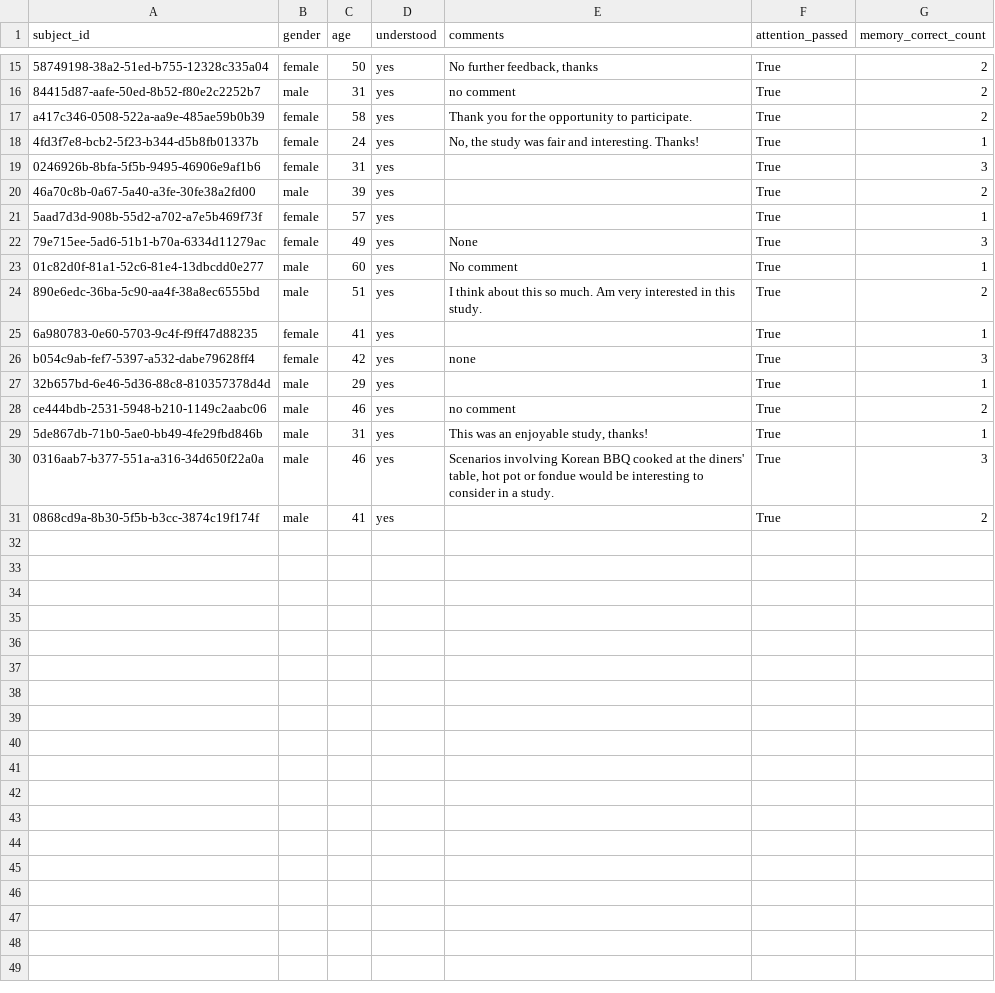
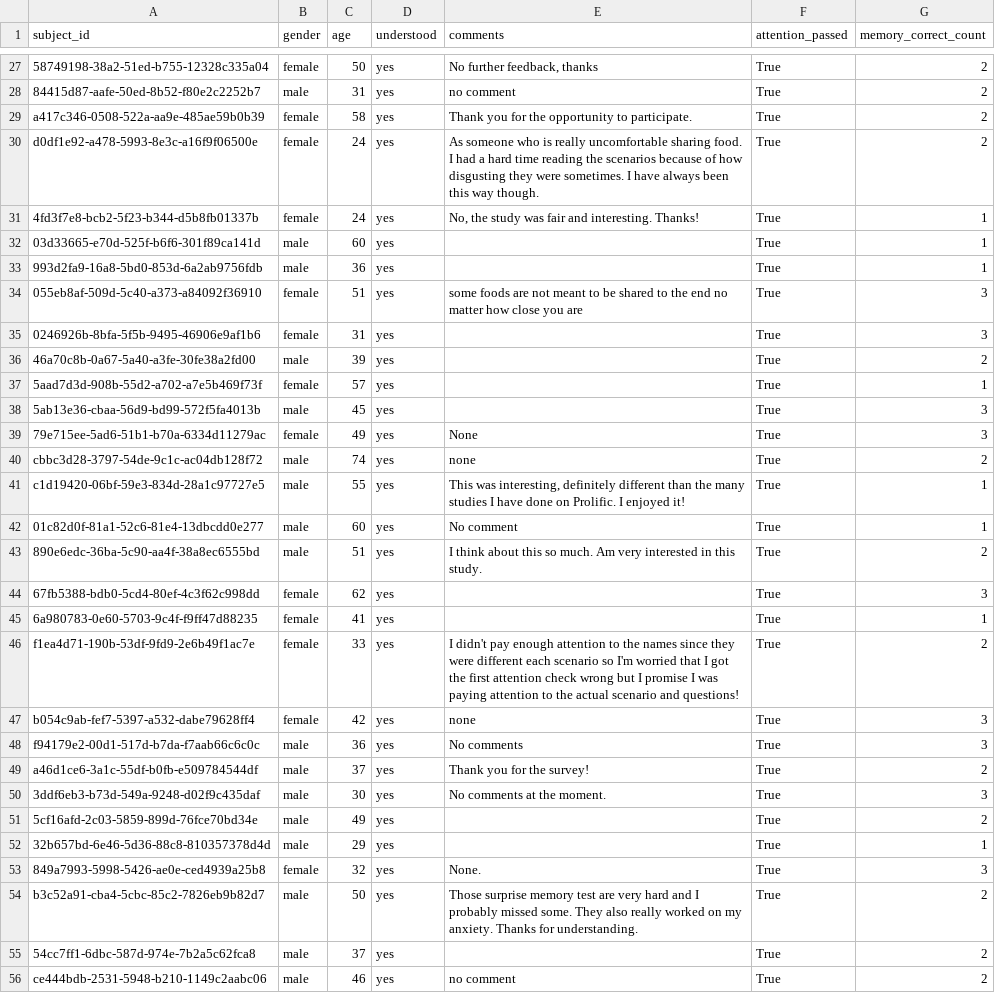
Before and after one commit to aliciamchen/sip, a CSV file: data/discomfort/exit_survey.csv, drawn as a sheet; only a part is shown, gaps mark what is left out; the shorter side is filled out with more unchanged rows; the diff covers the shown part only; the diff names each change by its address in the sheet, - before the commit and + after, or states it on an @@ line.

Commit message:
new data and misc

```diff
--- a/data/discomfort/exit_survey.csv
+++ b/data/discomfort/exit_survey.csv
+row 30: d0df1e92-a478-5993-8e3c-a16f9f06500e | female | 24 | yes | As someone who is really uncomfortable sharing food. I had a hard time reading the scenarios because of how disgusting they were sometimes. I have always been this way though. | True | 2
+row 32: 03d33665-e70d-525f-b6f6-301f89ca141d | male | 60 | yes |  | True | 1
+row 33: 993d2fa9-16a8-5bd0-853d-6a2ab9756fdb | male | 36 | yes |  | True | 1
+row 34: 055eb8af-509d-5c40-a373-a84092f36910 | female | 51 | yes | some foods are not meant to be shared to the end no matter how close you are | True | 3
+row 38: 5ab13e36-cbaa-56d9-bd99-572f5fa4013b | male | 45 | yes |  | True | 3
+row 40: cbbc3d28-3797-54de-9c1c-ac04db128f72 | male | 74 | yes | none | True | 2
+row 41: c1d19420-06bf-59e3-834d-28a1c97727e5 | male | 55 | yes | This was interesting, definitely different than the many studies I have done on Prolific. I enjoyed it! | True | 1
+row 44: 67fb5388-bdb0-5cd4-80ef-4c3f62c998dd | female | 62 | yes |  | True | 3
+row 46: f1ea4d71-190b-53df-9fd9-2e6b49f1ac7e | female | 33 | yes | I didn't pay enough attention to the names since they were different each scenario so I'm worried that I got the first attention check wrong but I promise I was paying attention to the actual scenario and questions! | True | 2
+row 48: f94179e2-00d1-517d-b7da-f7aab66c6c0c | male | 36 | yes | No comments | True | 3
+row 49: a46d1ce6-3a1c-55df-b0fb-e509784544df | male | 37 | yes | Thank you for the survey! | True | 2
+row 50: 3ddf6eb3-b73d-549a-9248-d02f9c435daf | male | 30 | yes | No comments at the moment. | True | 3
+row 51: 5cf16afd-2c03-5859-899d-76fce70bd34e | male | 49 | yes |  | True | 2
+row 53: 849a7993-5998-5426-ae0e-ced4939a25b8 | female | 32 | yes | None. | True | 3
+row 54: b3c52a91-cba4-5cbc-85c2-7826eb9b82d7 | male | 50 | yes | Those surprise memory test are very hard and I probably missed some. They also really worked on my anxiety. Thanks for understanding. | True | 2
+row 55: 54cc7ff1-6dbc-587d-974e-7b2a5c62fca8 | male | 37 | yes |  | True | 2
```
Also changed, not shown: 14 added rows elsewhere in this file, 3 other files.
